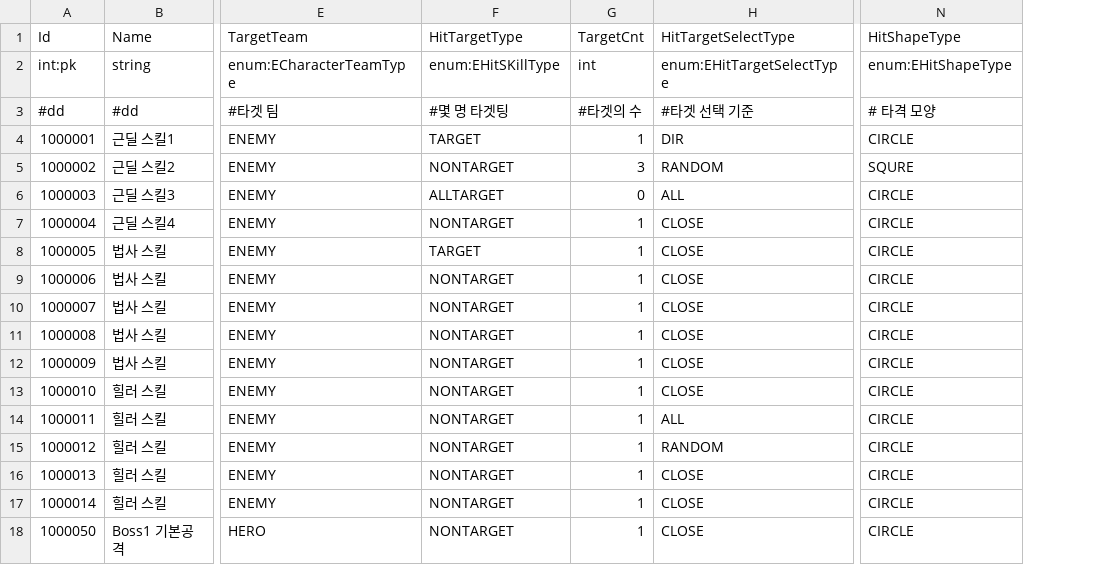
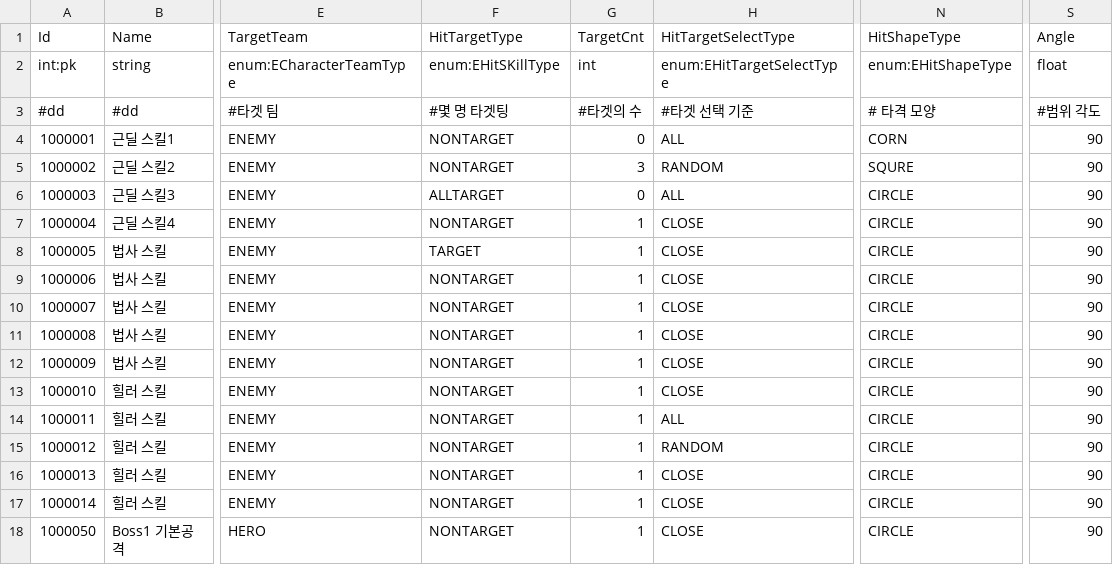
Before and after one commit to Kimseogyoung/ProjectSBR, a CSV file: SBR_Game/Assets/Data/Proto/Csv/Skill.csv, drawn as a sheet; only a part is shown, gaps mark what is left out; the diff names each change by its address in the sheet, - before the commit and + after, or states it on an @@ line.

```diff
--- a/SBR_Game/Assets/Data/Proto/Csv/Skill.csv
+++ b/SBR_Game/Assets/Data/Proto/Csv/Skill.csv
+column S (Angle), rows 2-18: float | #범위 각도 | 90 | 90 | 90 | 90 | 90 | 90 | 90 | 90 | 90 | 90 | 90 | 90 | 90 | 90 | 90
-F4 (HitTargetType): TARGET
+F4 (HitTargetType): NONTARGET
-G4 (TargetCnt): 1
+G4 (TargetCnt): 0
-H4 (HitTargetSelectType): DIR
+H4 (HitTargetSelectType): ALL
-N4 (HitShapeType): CIRCLE
+N4 (HitShapeType): CORN
```
Also changed, not shown: 12 other files.
